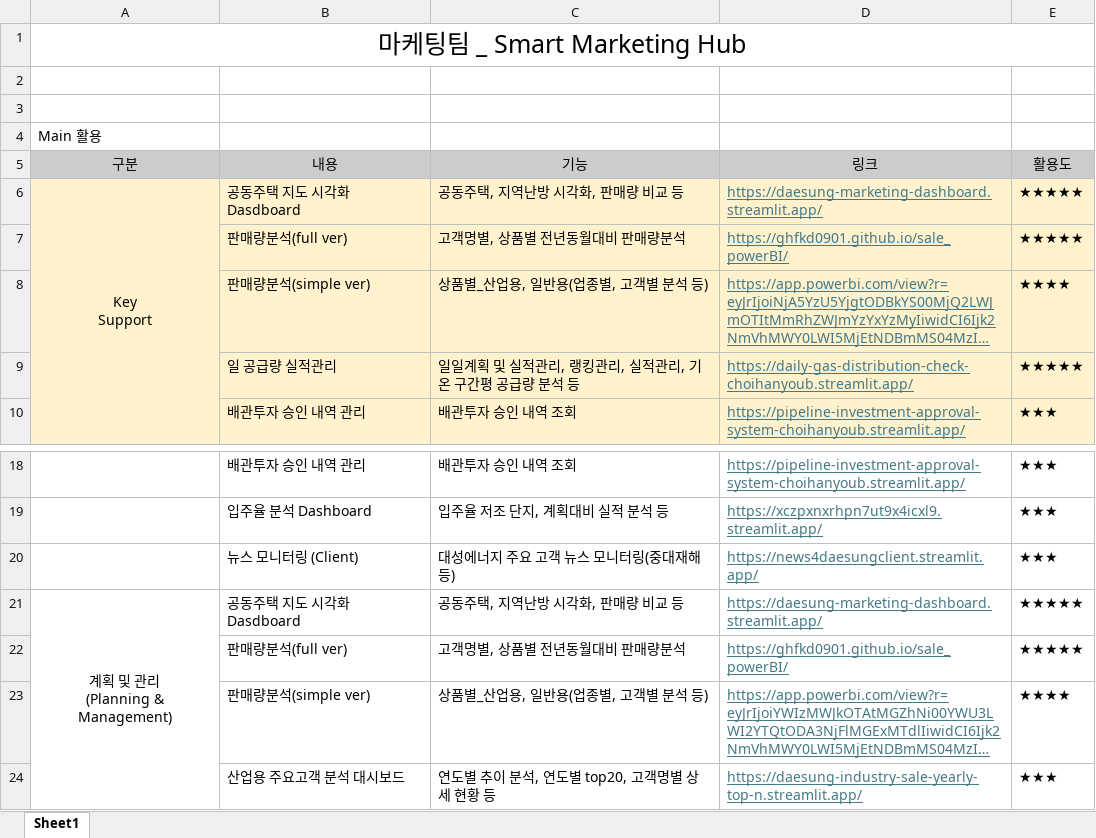
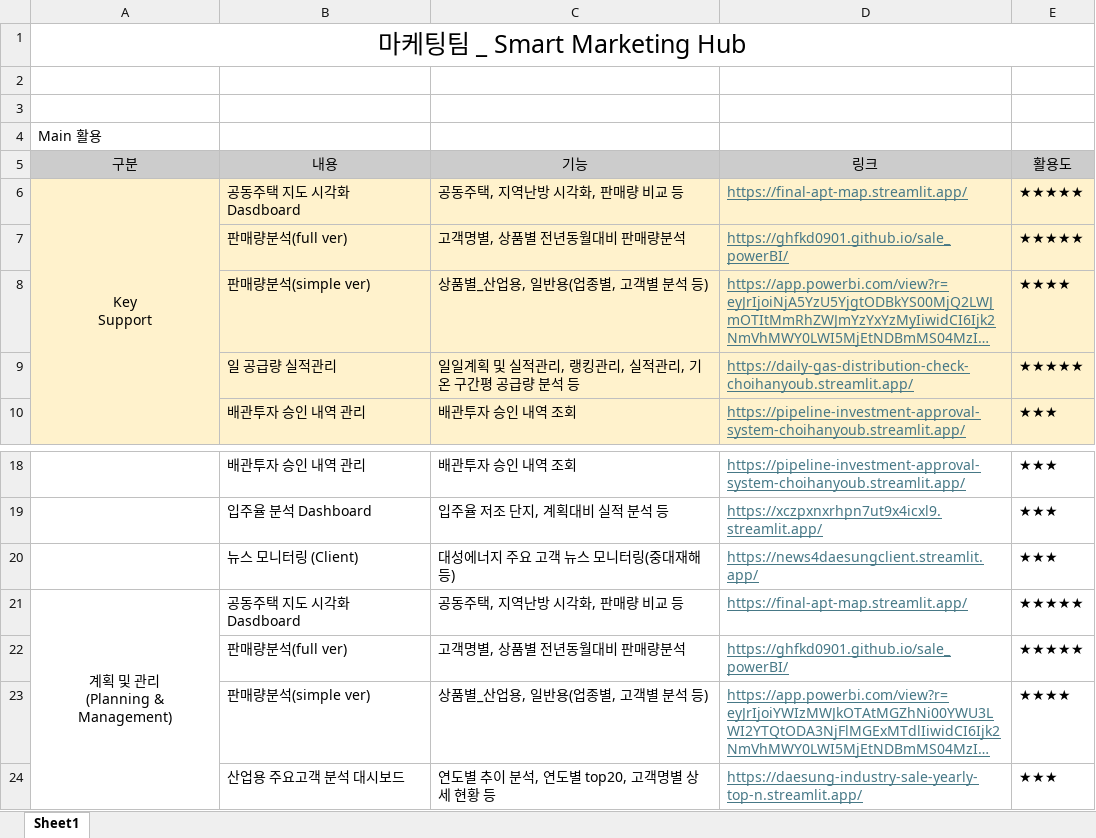
Before and after one commit to Han11112222/DSE-Marketing-Division-Smart-Hub, an Excel workbook: marketing_hub.xlsx, sheet Sheet1, drawn as a sheet; only a part is shown, gaps mark what is left out; long unchanged cells end in …; values as stored, in another font and other column widths than the file's, no borders; the diff names each change by its address in the sheet, - before the commit and + after, or states it on an @@ line.

Commit message:
Add files via upload

```diff
--- a/marketing_hub.xlsx (sheet Sheet1)
+++ b/marketing_hub.xlsx (sheet Sheet1)
-D6: https://daesung-marketing-dashboard.streamlit.app/
+D6: https://final-apt-map.streamlit.app/
-D21: https://daesung-marketing-dashboard.streamlit.app/
+D21: https://final-apt-map.streamlit.app/
```
